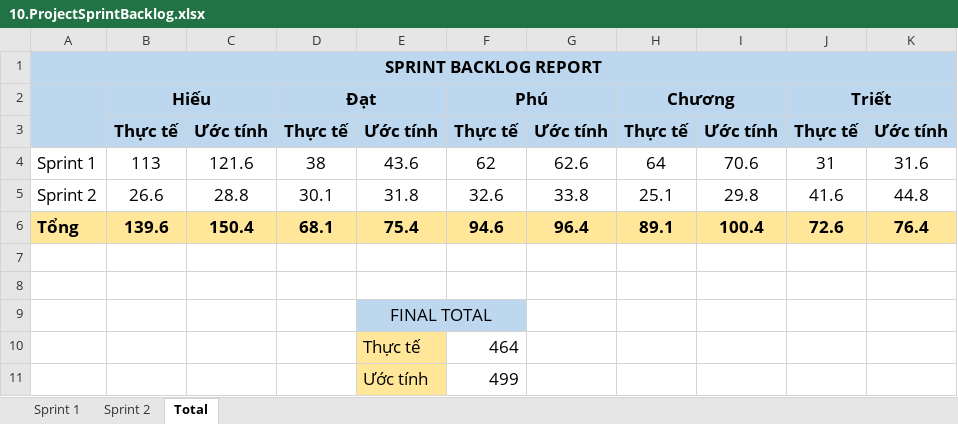
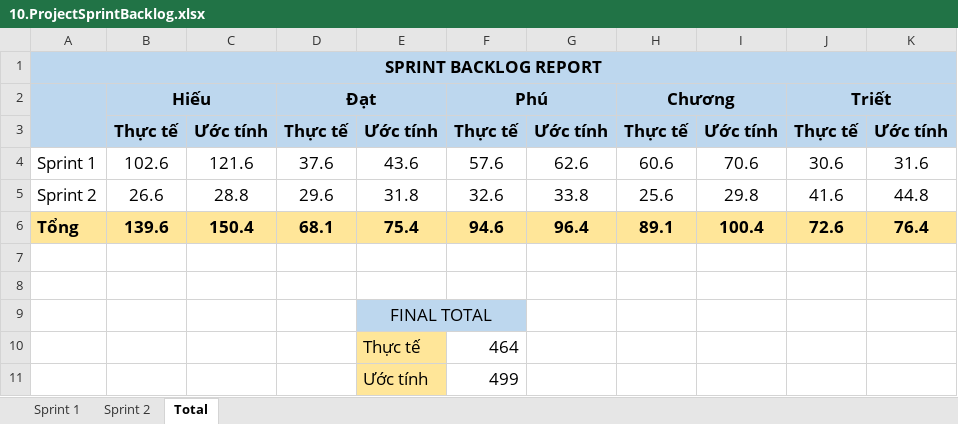
Before and after one commit to hieuhocit/DATN, an Excel workbook: documents/10.ProjectSprintBacklog.xlsx, sheet Total, drawn as a sheet; values as stored, in another font and other column widths than the file's, no borders; the diff names each change by its address in the sheet, - before the commit and + after, or states it on an @@ line.

```diff
--- a/documents/10.ProjectSprintBacklog.xlsx (sheet Total)
+++ b/documents/10.ProjectSprintBacklog.xlsx (sheet Total)
-B4: 113
+B4: 102.6
-D4: 38
+D4: 37.6
-F4: 62
+F4: 57.6
-H4: 64
+H4: 60.6
-J4: 31
+J4: 30.6
-D5: 30.1
+D5: 29.6
-H5: 25.1
+H5: 25.6
```
Also changed, not shown: sheet Sprint 1, sheet Sprint 2, formulas that keep their value, charts or pictures.
